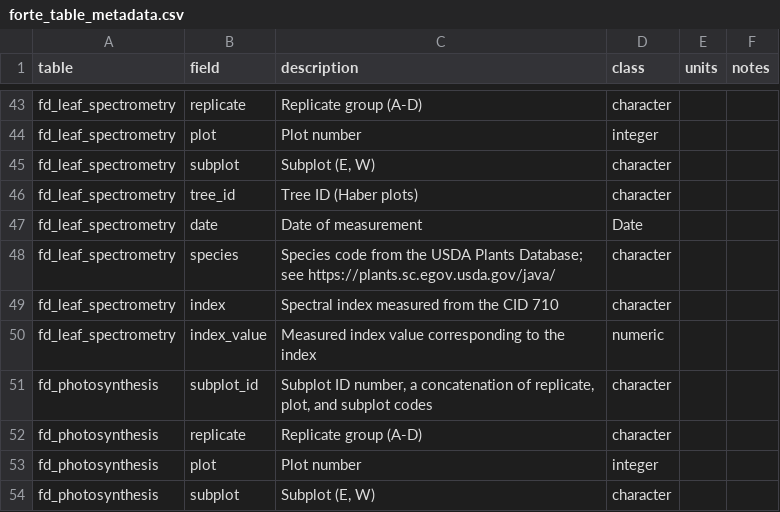
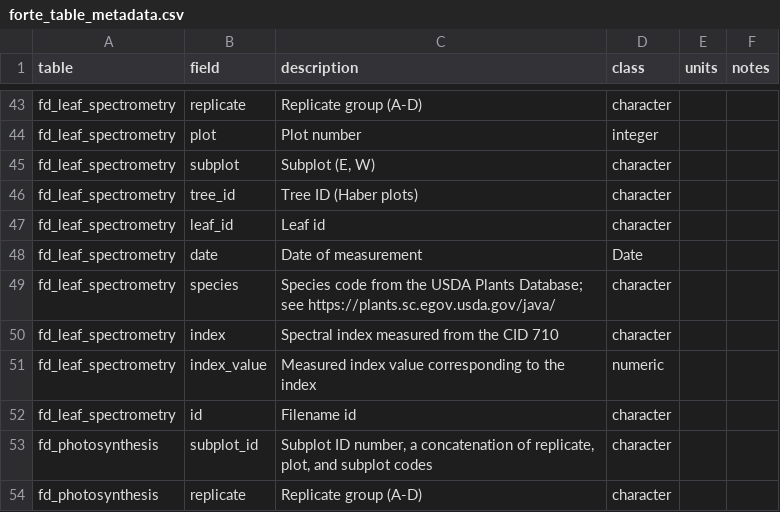
Before and after one commit to FoRTExperiment/fortedata, a CSV file: inst/extdata/forte_table_metadata.csv, drawn as a sheet; only a part is shown, gaps mark what is left out; the shorter side is filled out with more unchanged rows.

Commit message:
updating fd_leaf_spec data set and clearing out trash code

```diff
--- a/inst/extdata/forte_table_metadata.csv
+++ b/inst/extdata/forte_table_metadata.csv
@@ -46,2 +46,3 @@ fd_leaf_spectrometry,subplot,"Subplot (E, W)",character,,
 fd_leaf_spectrometry,tree_id,Tree ID (Haber plots),character,,
+fd_leaf_spectrometry,leaf_id,Leaf id ,character,,
 fd_leaf_spectrometry,date,Date of measurement,Date,,
@@ -50,2 +51,3 @@ fd_leaf_spectrometry,index,Spectral index measured from the CID 710,character,,
 fd_leaf_spectrometry,index_value,Measured index value corresponding to the index,numeric,,
+fd_leaf_spectrometry,id,Filename id,character,,
 fd_photosynthesis,subplot_id,"Subplot ID number, a concatenation of replicate, plot, and subplot codes",character,,
```
Also changed, not shown: 15 other files.
